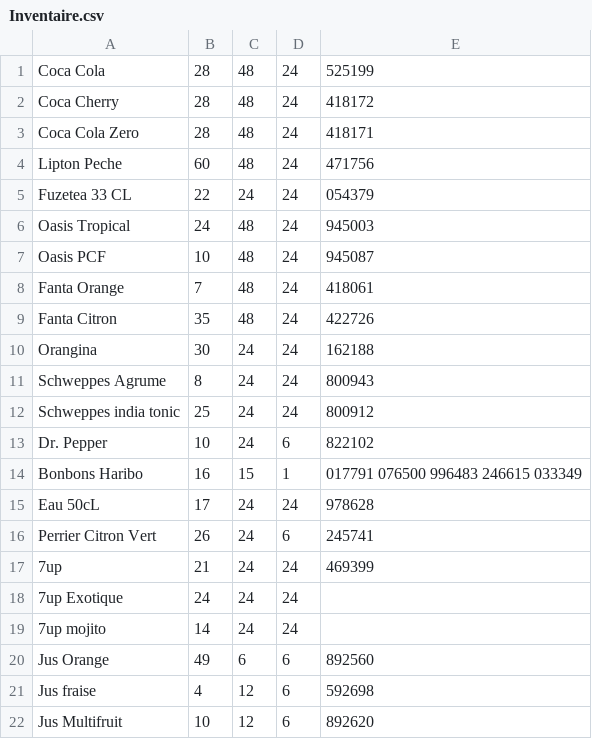
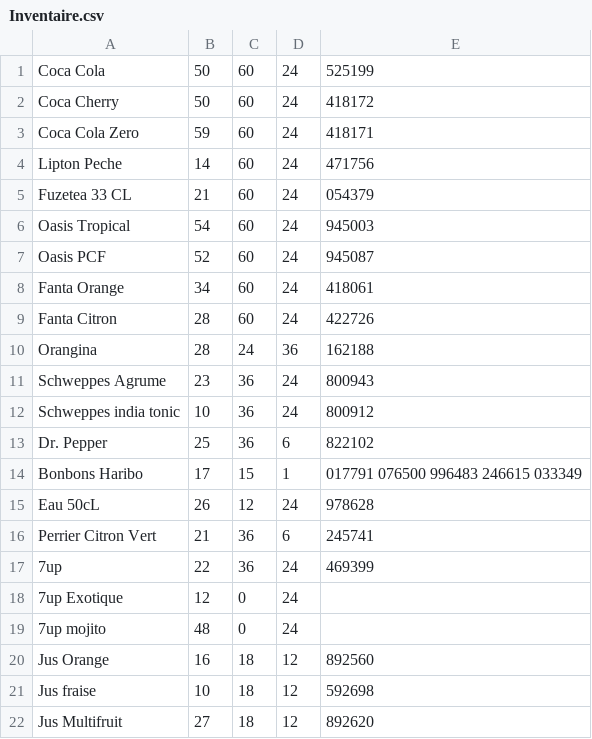
Before and after one commit to BaptTF/ReapproAuto, a CSV file: Inventaire.csv, drawn as a sheet; only a part is shown; the diff covers the shown part only.

```diff
--- a/Inventaire.csv
+++ b/Inventaire.csv
@@ -1,22 +1,22 @@
-Coca Cola,28,48,24,525199
-Coca Cherry,28,48,24,418172
-Coca Cola Zero,28,48,24,418171
-Lipton Peche,60,48,24,471756
-Fuzetea 33 CL,22,24,24,054379
-Oasis Tropical,24,48,24,945003
-Oasis PCF,10,48,24,945087
-Fanta Orange,7,48,24,418061
-Fanta Citron,35,48,24,422726
-Orangina,30,24,24,162188
-Schweppes Agrume,8,24,24,800943
-Schweppes india tonic,25,24,24,800912
-Dr. Pepper,10,24,6,822102
-Bonbons Haribo,16,15,1,017791 076500 996483 246615 033349
-Eau 50cL,17,24,24,978628
-Perrier Citron Vert,26,24,6,245741
-7up,21,24,24,469399
-7up Exotique,24,24,24,
-7up mojito,14,24,24,
-Jus Orange,49,6,6,892560
-Jus fraise,4,12,6,592698
-Jus Multifruit,10,12,6,892620
+Coca Cola,50,60,24,525199
+Coca Cherry,50,60,24,418172
+Coca Cola Zero,59,60,24,418171
+Lipton Peche,14,60,24,471756
+Fuzetea 33 CL,21,60,24,054379
+Oasis Tropical,54,60,24,945003
+Oasis PCF,52,60,24,945087
+Fanta Orange,34,60,24,418061
+Fanta Citron,28,60,24,422726
+Orangina,28,24,36,162188
+Schweppes Agrume,23,36,24,800943
+Schweppes india tonic,10,36,24,800912
+Dr. Pepper,25,36,6,822102
+Bonbons Haribo,17,15,1,017791 076500 996483 246615 033349
+Eau 50cL,26,12,24,978628
+Perrier Citron Vert,21,36,6,245741
+7up,22,36,24,469399
+7up Exotique,12,0,24,
+7up mojito,48,0,24,
+Jus Orange,16,18,12,892560
+Jus fraise,10,18,12,592698
+Jus Multifruit,27,18,12,892620
```
Also changed, not shown: 1 removed row and 54 edited cells elsewhere in this file, 9 other files.
